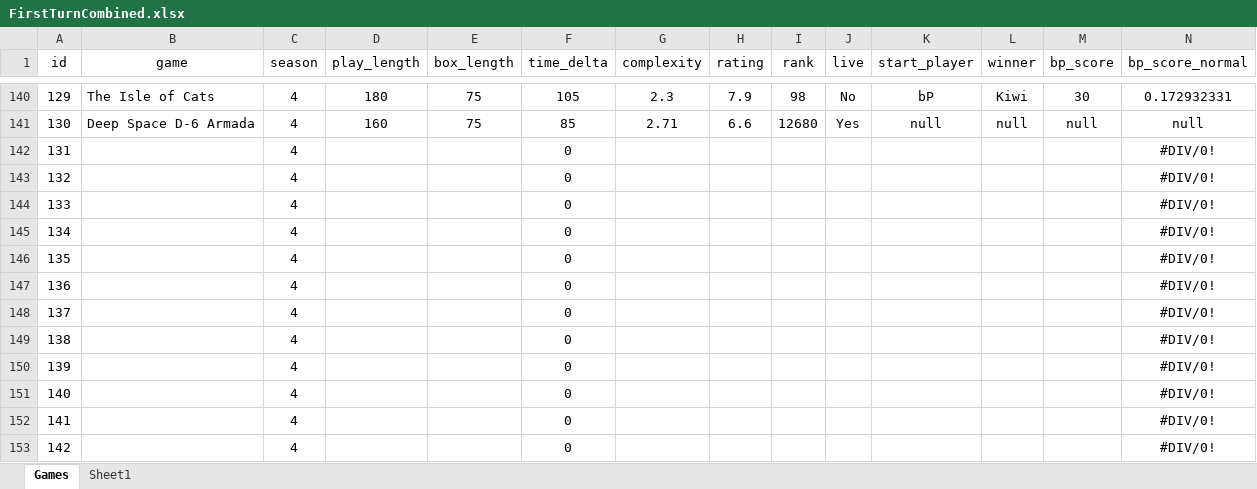
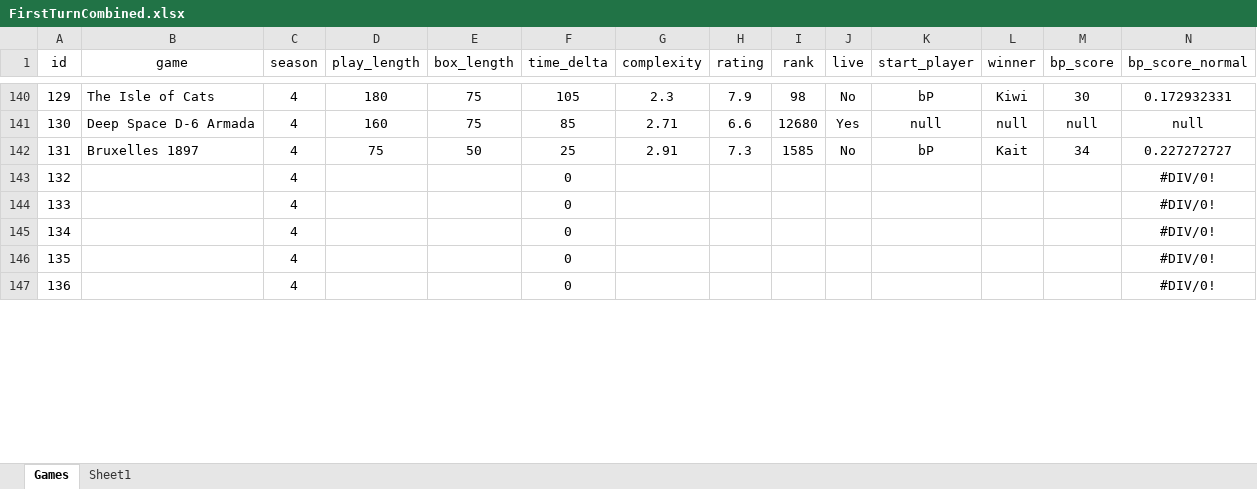
Before and after one commit to PNJaenichen/PNJaenichen.github.io, an Excel workbook: projects/firstTurnData/FirstTurnCombined.xlsx, sheet Games, drawn as a sheet; only a part is shown, gaps mark what is left out; values as stored, in another font and other column widths than the file's, no borders; removed rows and columns are numbered as before the commit, all else as after; rows hold the shown columns only; the diff covers the shown part only; the diff names each change by its address in the sheet, - before the commit and + after, or states it on an @@ line.

Commit message:
udpated first turn dataset

```diff
--- a/projects/firstTurnData/FirstTurnCombined.xlsx (sheet Games)
+++ b/projects/firstTurnData/FirstTurnCombined.xlsx (sheet Games)
-row 142: 131 |  | 4 |  |  | 0 |  |  |  |  |  |  |  | #DIV/0!
-row 143: 132 |  | 4 |  |  | 0 |  |  |  |  |  |  |  | #DIV/0!
-row 144: 133 |  | 4 |  |  | 0 |  |  |  |  |  |  |  | #DIV/0!
-row 145: 134 |  | 4 |  |  | 0 |  |  |  |  |  |  |  | #DIV/0!
-row 146: 135 |  | 4 |  |  | 0 |  |  |  |  |  |  |  | #DIV/0!
-row 147: 136 |  | 4 |  |  | 0 |  |  |  |  |  |  |  | #DIV/0!
-row 148: 137 |  | 4 |  |  | 0 |  |  |  |  |  |  |  | #DIV/0!
-row 149: 138 |  | 4 |  |  | 0 |  |  |  |  |  |  |  | #DIV/0!
-row 150: 139 |  | 4 |  |  | 0 |  |  |  |  |  |  |  | #DIV/0!
-row 151: 140 |  | 4 |  |  | 0 |  |  |  |  |  |  |  | #DIV/0!
-row 152: 141 |  | 4 |  |  | 0 |  |  |  |  |  |  |  | #DIV/0!
-row 153: 142 |  | 4 |  |  | 0 |  |  |  |  |  |  |  | #DIV/0!
+row 142: 131 | Bruxelles 1897 | 4 | 75 | 50 | 25 | 2.91 | 7.3 | 1585 | No | bP | Kait | 34 | 0.227272727
+row 143: 132 |  | 4 |  |  | 0 |  |  |  |  |  |  |  | #DIV/0!
+row 144: 133 |  | 4 |  |  | 0 |  |  |  |  |  |  |  | #DIV/0!
+row 145: 134 |  | 4 |  |  | 0 |  |  |  |  |  |  |  | #DIV/0!
+row 146: 135 |  | 4 |  |  | 0 |  |  |  |  |  |  |  | #DIV/0!
+row 147: 136 |  | 4 |  |  | 0 |  |  |  |  |  |  |  | #DIV/0!
```
Also changed, not shown: 6 added rows elsewhere in this sheet, sheet Sheet1.
